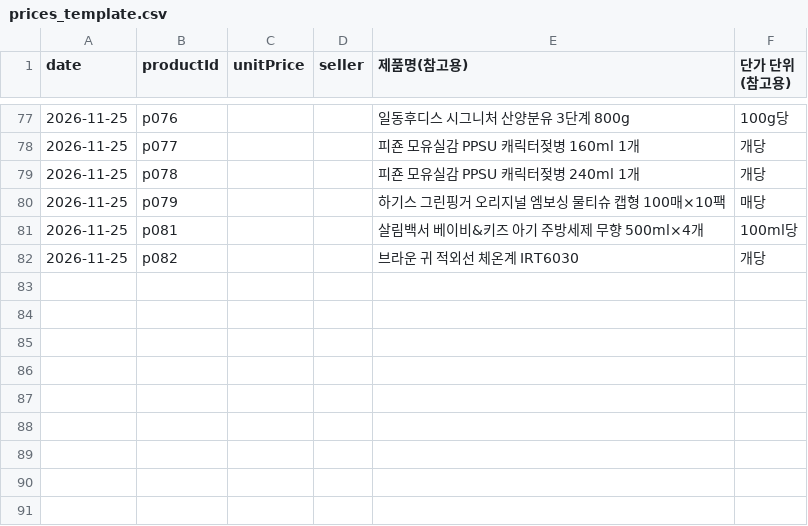
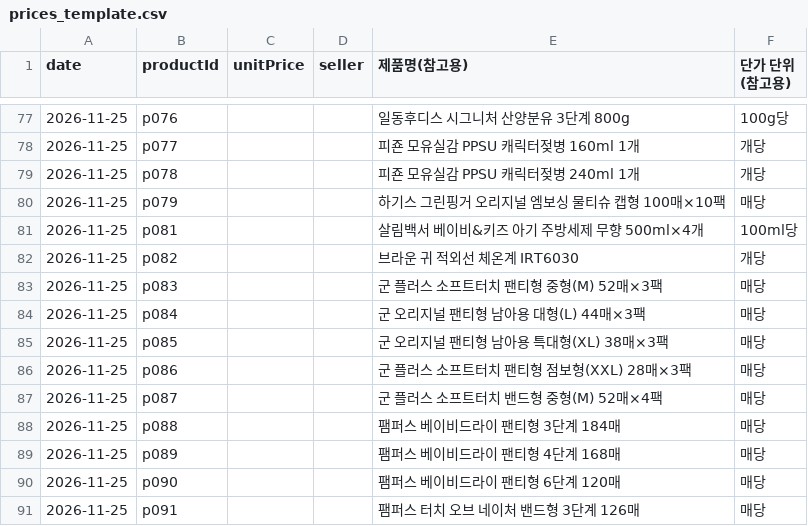
Before and after one commit to gain1541/my-website, a CSV file: data/prices_template.csv, drawn as a sheet; only a part is shown, gaps mark what is left out; the diff names each change by its address in the sheet, - before the commit and + after, or states it on an @@ line.

```diff
--- a/data/prices_template.csv
+++ b/data/prices_template.csv
+row 83: 2026-11-25 | p083 |  |  | 군 플러스 소프트터치 팬티형 중형(M) 52매×3팩 | 매당
+row 84: 2026-11-25 | p084 |  |  | 군 오리지널 팬티형 남아용 대형(L) 44매×3팩 | 매당
+row 85: 2026-11-25 | p085 |  |  | 군 오리지널 팬티형 남아용 특대형(XL) 38매×3팩 | 매당
+row 86: 2026-11-25 | p086 |  |  | 군 플러스 소프트터치 팬티형 점보형(XXL) 28매×3팩 | 매당
+row 87: 2026-11-25 | p087 |  |  | 군 플러스 소프트터치 밴드형 중형(M) 52매×4팩 | 매당
+row 88: 2026-11-25 | p088 |  |  | 팸퍼스 베이비드라이 팬티형 3단계 184매 | 매당
+row 89: 2026-11-25 | p089 |  |  | 팸퍼스 베이비드라이 팬티형 4단계 168매 | 매당
+row 90: 2026-11-25 | p090 |  |  | 팸퍼스 베이비드라이 팬티형 6단계 120매 | 매당
+row 91: 2026-11-25 | p091 |  |  | 팸퍼스 터치 오브 네이처 밴드형 3단계 126매 | 매당
```
Also changed, not shown: data/links_template.csv, 3 other files.
